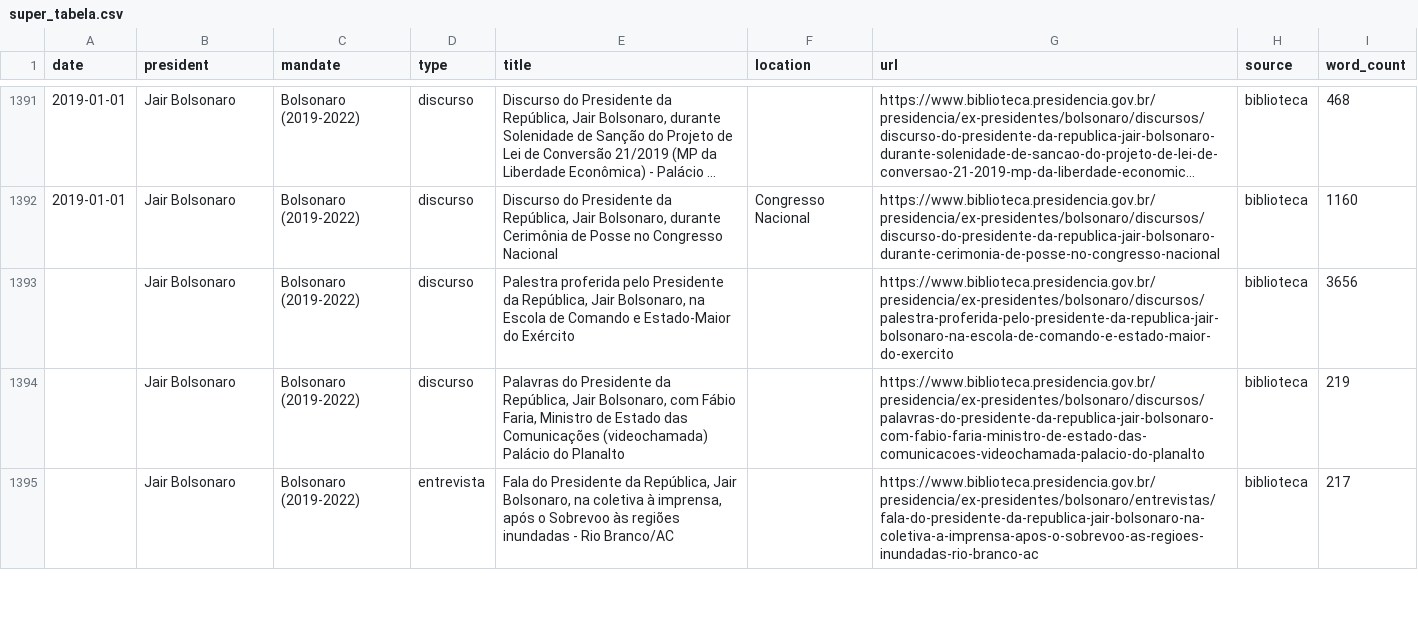
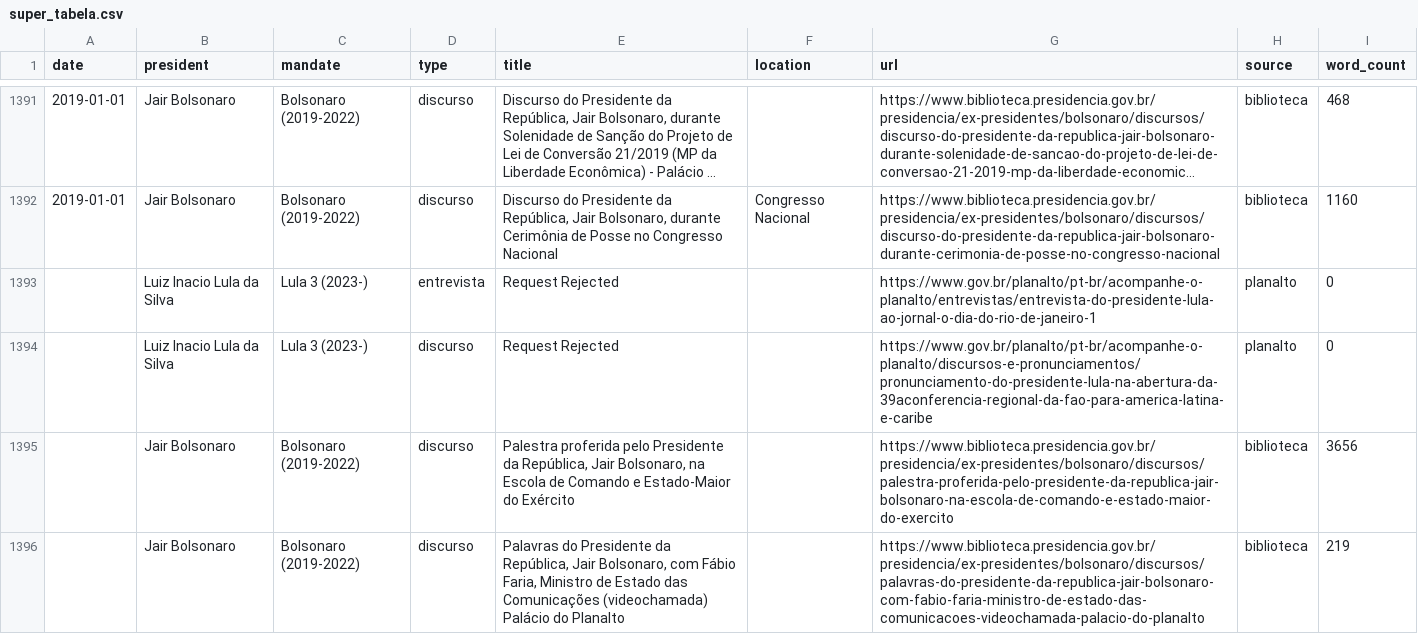
Before and after one commit to luizftoledo/luizftoledo.github.io, a CSV file: lulometro-dashboard/data/super_tabela.csv, drawn as a sheet; only a part is shown, gaps mark what is left out; the shorter side is filled out with more unchanged rows; long unchanged cells end in ….

```diff
--- a/lulometro-dashboard/data/super_tabela.csv
+++ b/lulometro-dashboard/data/super_tabela.csv
@@ -1392,2 +1392,4 @@ date,president,mandate,type,title,location,url,source,word_count
 2019-01-01,Jair Bolsonaro,Bolsonaro (2019-2022),discurso,"Discurso do Presidente da República, Jair Bolsonaro, durante Cerimônia de Posse no Congresso Nacional",Congresso Nacional,https://www.biblioteca.presidencia.gov.br/presidencia/ex-presidentes/bolsonaro/discursos/discurso-do-presidente-da-republica-jair-bolsonaro-durante-cerimonia-de-posse-no-congresso-nacional,biblioteca,1160
+,Luiz Inacio Lula da Silva,Lula 3 (2023-),entrevista,Request Rejected,,https://www.gov.br/planalto/pt-br/acompanhe-o-planalto/entrevistas/entrevista-do-presidente-lula-ao-jornal-o-dia-do-rio-de-janeiro-1,planalto,0
+,Luiz Inacio Lula da Silva,Lula 3 (2023-),discurso,Request Rejected,,https://www.gov.br/planalto/pt-br/acompanhe-o-planalto/discursos-e-pronunciamentos/pronunciamento-do-presidente-lula-na-abertura-da-39aconferencia-regional-da-fao-para-america-latina-e-caribe,planalto,0
 ,Jair Bolsonaro,Bolsonaro (2019-2022),discurso,"Palestra proferida pelo Presidente da República, Jair Bolsonaro, na Escola de Comando e Estado-Maior do Exército",,https://www.biblioteca.presidencia.gov.br/presidencia/ex-presidentes/bolsonaro/discursos/palestra-proferida-pelo-presidente-da-republica-jair-bolsonaro-na-escola-de-comando-e-estado-maior-do-exercito,biblioteca,3656
```
Also changed, not shown: 6 other files.
